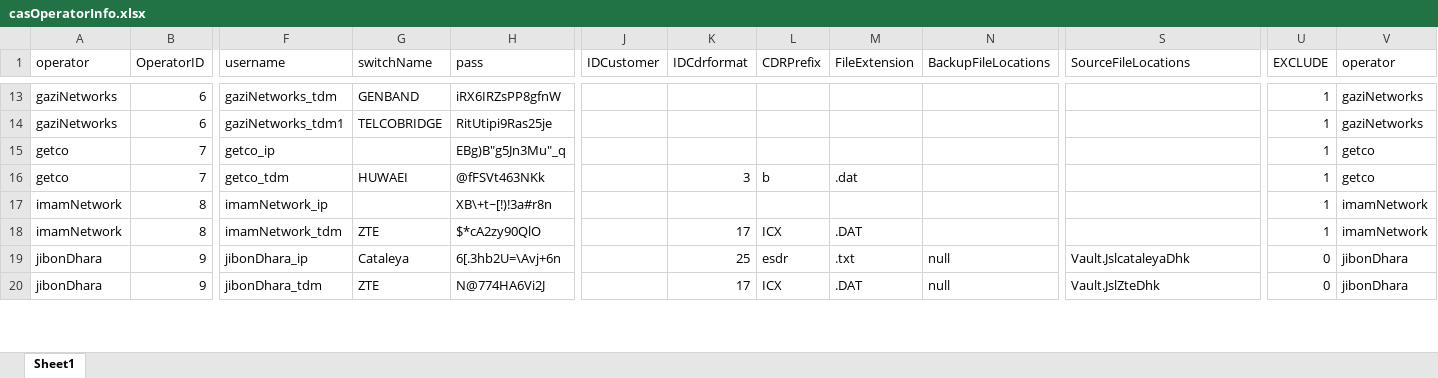
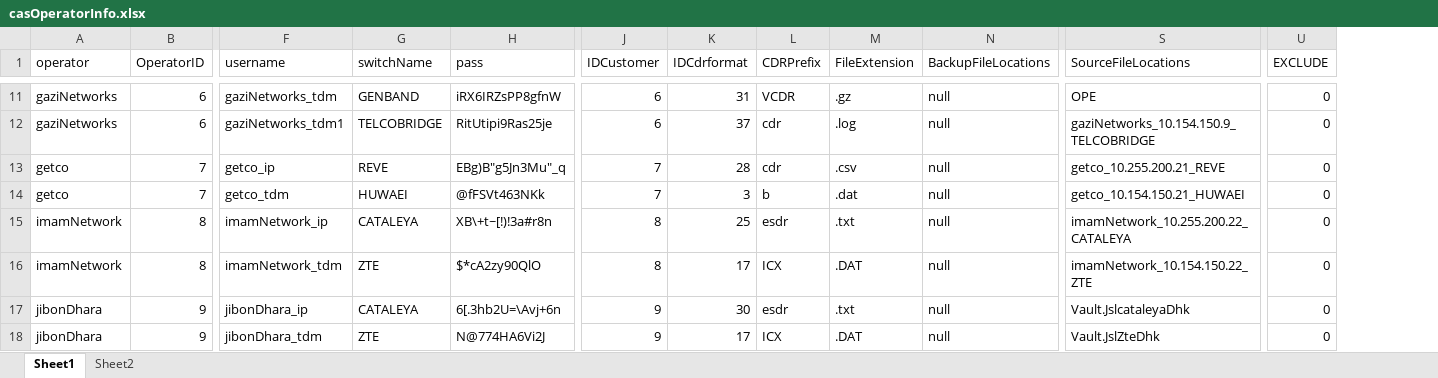
Before and after one commit to pialmmh/telcobright-billing, an Excel workbook: TelcobrightVS13/Projects/UtilInstallConfig/config/_helper/casOperatorInfo.xlsx, sheet Sheet1, drawn as a sheet; only a part is shown, gaps mark what is left out; values as stored, in another font and other column widths than the file's, no cell formats; charts and pictures not drawn; removed rows and columns are numbered as before the commit, all else as after; the diff covers the shown part only; the diff names each change by its address in the sheet, - before the commit and + after, or states it on an @@ line.

Commit message:
update casOperatorInfo.xlsx

```diff
--- a/TelcobrightVS13/Projects/UtilInstallConfig/config/_helper/casOperatorInfo.xlsx (sheet Sheet1)
+++ b/TelcobrightVS13/Projects/UtilInstallConfig/config/_helper/casOperatorInfo.xlsx (sheet Sheet1)
+sheet tab: Sheet2
-column V (operator), rows 13-20: gaziNetworks | gaziNetworks | getco | getco | imamNetwork | imamNetwork | jibonDhara | jibonDhara
-J11:J12 (IDCustomer): (empty)
+J11:J12 (IDCustomer): 6
-K11 (IDCdrformat): (empty)
+K11 (IDCdrformat): 31
-L11 (CDRPrefix): (empty)
+L11 (CDRPrefix): VCDR
-M11 (FileExtension): (empty)
+M11 (FileExtension): .gz
-N11:N16 (BackupFileLocations): (empty)
+N11:N16 (BackupFileLocations): null
-S11 (SourceFileLocations): (empty)
+S11 (SourceFileLocations): OPE
-U11:U16 (EXCLUDE): 1
+U11:U16 (EXCLUDE): 0
-K12 (IDCdrformat): (empty)
+K12 (IDCdrformat): 37
-L12:L13 (CDRPrefix): (empty)
+L12:L13 (CDRPrefix): cdr
-M12 (FileExtension): (empty)
+M12 (FileExtension): .log
-S12 (SourceFileLocations): (empty)
+S12 (SourceFileLocations): gaziNetworks_10.154.150.9_TELCOBRIDGE
-G13 (switchName): (empty)
+G13 (switchName): REVE
-J13:J14 (IDCustomer): (empty)
+J13:J14 (IDCustomer): 7
-K13 (IDCdrformat): (empty)
+K13 (IDCdrformat): 28
-M13 (FileExtension): (empty)
+M13 (FileExtension): .csv
-S13 (SourceFileLocations): (empty)
+S13 (SourceFileLocations): getco_10.255.200.21_REVE
-S14 (SourceFileLocations): (empty)
+S14 (SourceFileLocations): getco_10.154.150.21_HUWAEI
-G15 (switchName): (empty)
+G15 (switchName): CATALEYA
-J15:J16 (IDCustomer): (empty)
+J15:J16 (IDCustomer): 8
-K15 (IDCdrformat): (empty)
+K15 (IDCdrformat): 25
-L15 (CDRPrefix): (empty)
+L15 (CDRPrefix): esdr
-M15 (FileExtension): (empty)
+M15 (FileExtension): .txt
-S15 (SourceFileLocations): (empty)
+S15 (SourceFileLocations): imamNetwork_10.255.200.22_CATALEYA
-S16 (SourceFileLocations): (empty)
+S16 (SourceFileLocations): imamNetwork_10.154.150.22_ZTE
-G17 (switchName): Cataleya
+G17 (switchName): CATALEYA
-J17:J18 (IDCustomer): (empty)
+J17:J18 (IDCustomer): 9
-K17 (IDCdrformat): 25
+K17 (IDCdrformat): 30
```
Also changed, not shown: 4 removed rows and 236 edited cells elsewhere in this sheet, cell formats, formulas that keep their value, charts or pictures, 8 other files.
